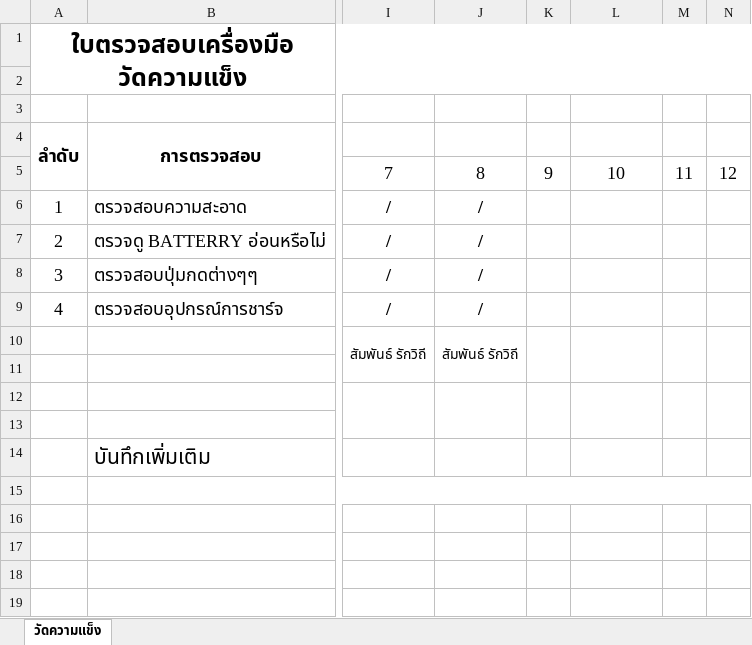
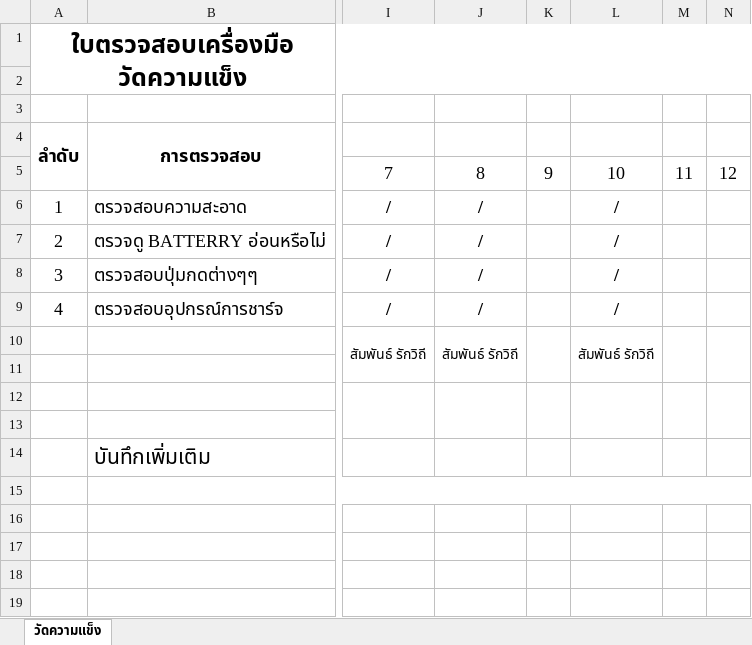
Before and after one commit to kayppc-cell/factory-maintenance-system, an Excel workbook: FM-MN-07_QC-01.xlsx, sheet วัดความแข็ง, drawn as a sheet; only a part is shown, gaps mark what is left out; values as stored, in another font and other column widths than the file's, no borders; charts and pictures not drawn; the diff names each change by its address in the sheet, - before the commit and + after, or states it on an @@ line.

Commit message:
Safe Direct Write Excel for QC-01 Day 10

```diff
--- a/FM-MN-07_QC-01.xlsx (sheet วัดความแข็ง)
+++ b/FM-MN-07_QC-01.xlsx (sheet วัดความแข็ง)
-L6:L9: (empty)
+L6:L9: /
-L10: (empty)
+L10: สัมพันธ์ รักวิถี
```
